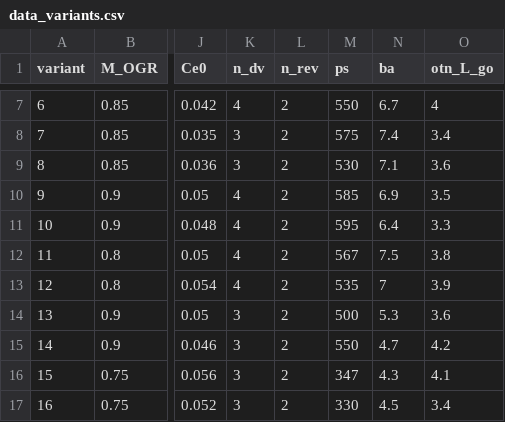
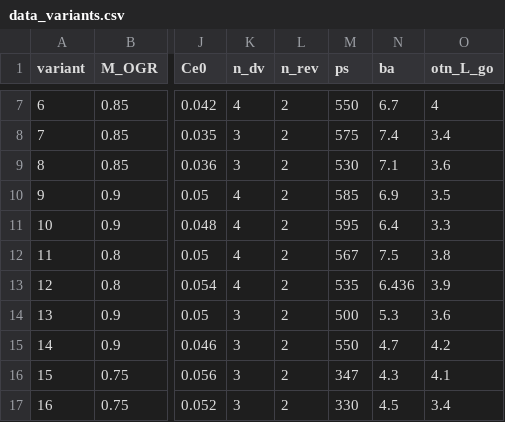
Before and after one commit to lalapopa/coursework_flight_dynamics, a CSV file: src/data/data_variants.csv, drawn as a sheet; only a part is shown, gaps mark what is left out; the diff names each change by its address in the sheet, - before the commit and + after, or states it on an @@ line.

Commit message:
More accurate data for 12 var

```diff
--- a/src/data/data_variants.csv
+++ b/src/data/data_variants.csv
-N13 (ba): 7
+N13 (ba): 6.436
```
